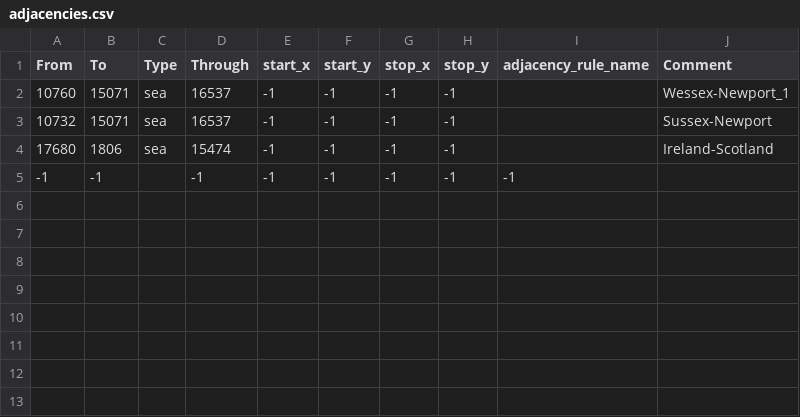
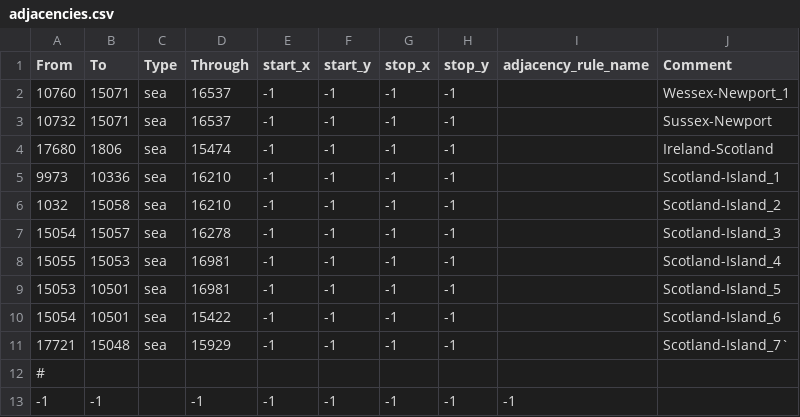
Before and after one commit to ZloteusZlej/LaHLredux2, a CSV file: map/adjacencies.csv, drawn as a sheet; the diff names each change by its address in the sheet, - before the commit and + after, or states it on an @@ line.

```diff
--- a/map/adjacencies.csv
+++ b/map/adjacencies.csv
+row 5: 9973 | 10336 | sea | 16210 | -1 | -1 | -1 | -1 |  | Scotland-Island_1
+row 6: 1032 | 15058 | sea | 16210 | -1 | -1 | -1 | -1 |  | Scotland-Island_2
+row 7: 15054 | 15057 | sea | 16278 | -1 | -1 | -1 | -1 |  | Scotland-Island_3
+row 8: 15055 | 15053 | sea | 16981 | -1 | -1 | -1 | -1 |  | Scotland-Island_4
+row 9: 15053 | 10501 | sea | 16981 | -1 | -1 | -1 | -1 |  | Scotland-Island_5
+row 10: 15054 | 10501 | sea | 15422 | -1 | -1 | -1 | -1 |  | Scotland-Island_6
+row 11: 17721 | 15048 | sea | 15929 | -1 | -1 | -1 | -1 |  | Scotland-Island_7`
+row 12: #
```
Also changed, not shown: 25 other files.
